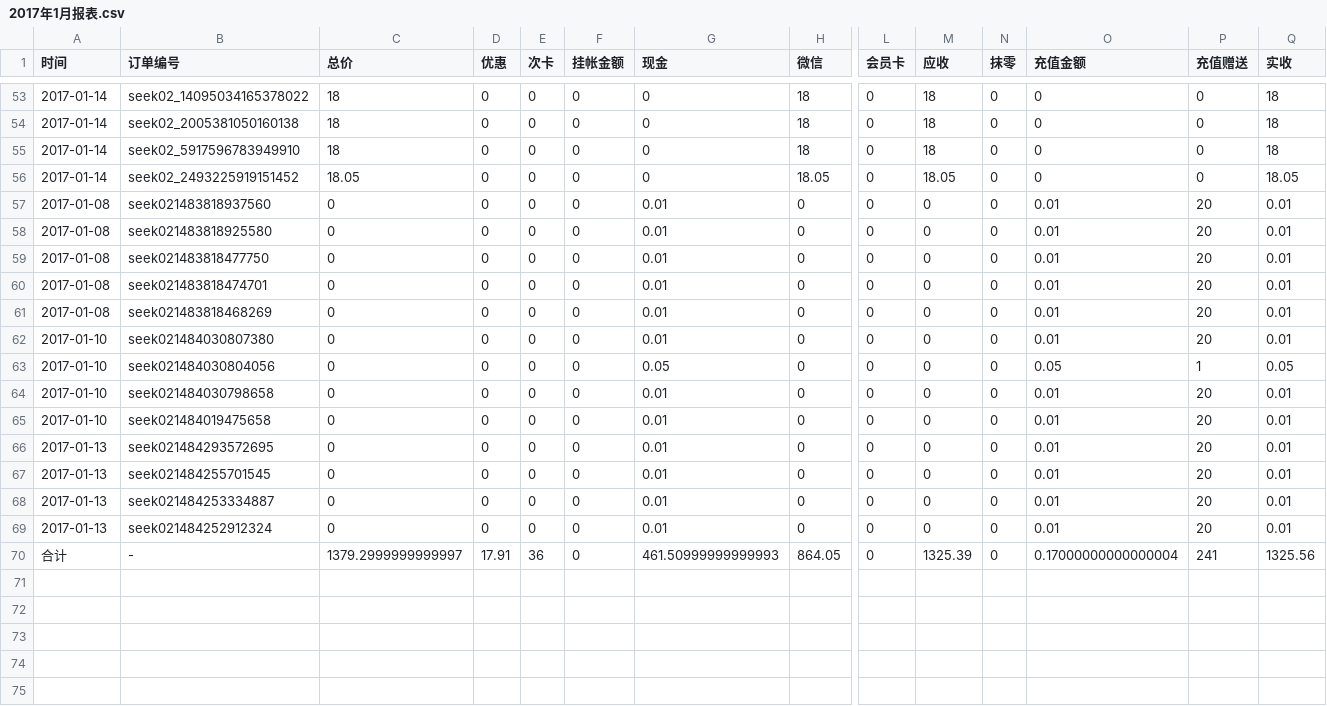
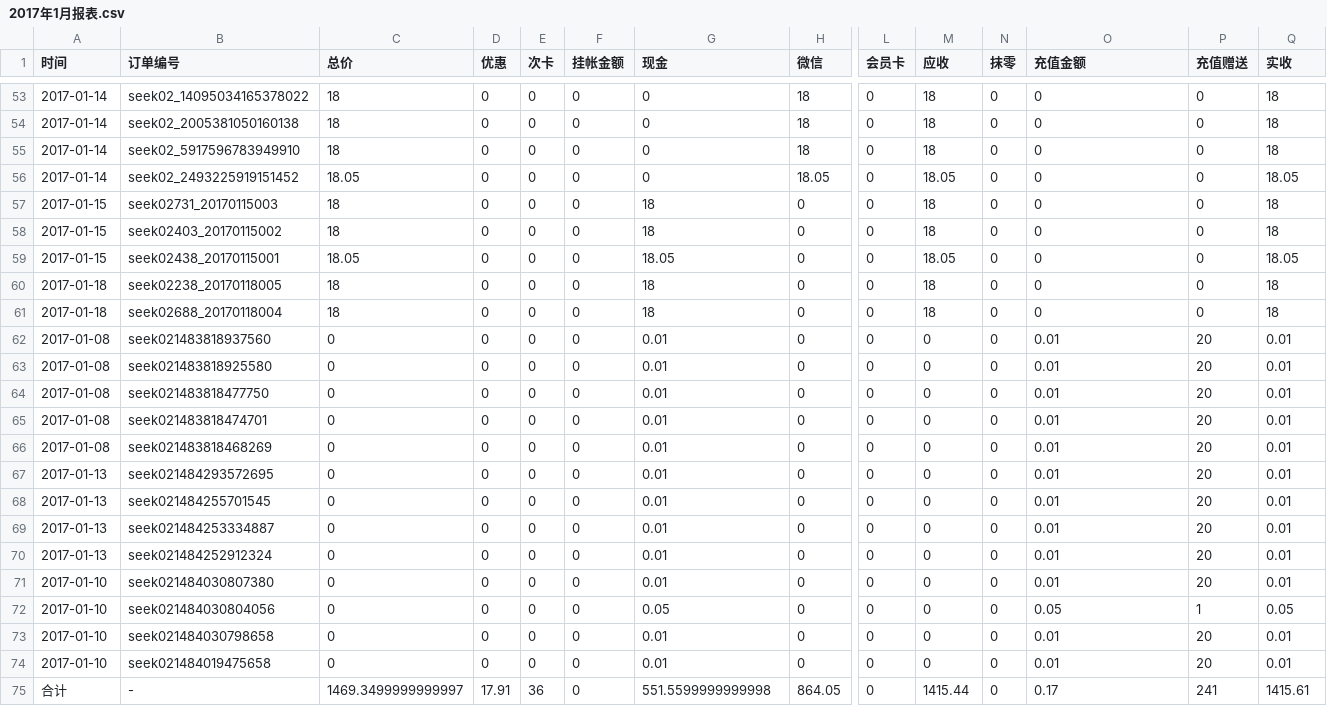
Before and after one commit to frank-young/seek, a CSV file: frontend/src/orderprint/report/2017年1月报表.csv, drawn as a sheet; only a part is shown, gaps mark what is left out; addresses are those after the commit; rows hold the shown columns only; the diff names each change by its address in the sheet, - before the commit and + after, or states it on an @@ line.

```diff
--- a/frontend/src/orderprint/report/2017年1月报表.csv
+++ b/frontend/src/orderprint/report/2017年1月报表.csv
+row 57: 2017-01-15 | seek02731_20170115003 | 18 | 0 | 0 | 0 | 18 | 0 | 0 | 18 | 0 | 0 | 0 | 18
+row 58: 2017-01-15 | seek02403_20170115002 | 18 | 0 | 0 | 0 | 18 | 0 | 0 | 18 | 0 | 0 | 0 | 18
+row 59: 2017-01-15 | seek02438_20170115001 | 18.05 | 0 | 0 | 0 | 18.05 | 0 | 0 | 18.05 | 0 | 0 | 0 | 18.05
+row 60: 2017-01-18 | seek02238_20170118005 | 18 | 0 | 0 | 0 | 18 | 0 | 0 | 18 | 0 | 0 | 0 | 18
+row 61: 2017-01-18 | seek02688_20170118004 | 18 | 0 | 0 | 0 | 18 | 0 | 0 | 18 | 0 | 0 | 0 | 18
@@ row 66 moved to row 67: 2017-01-13 @@
@@ row 67 moved to row 68: 2017-01-13 @@
@@ row 68 moved to row 69: 2017-01-13 @@
@@ row 69 moved to row 70: 2017-01-13 @@
-C75 (总价): 1379.2999999999997
+C75 (总价): 1469.3499999999997
-G75 (现金): 461.50999999999993
+G75 (现金): 551.5599999999998
-M75 (应收): 1325.39
+M75 (应收): 1415.44
-O75 (充值金额): 0.17000000000000004
+O75 (充值金额): 0.17
-Q75 (实收): 1325.56
+Q75 (实收): 1415.61
```
Also changed, not shown: 4 other files.
